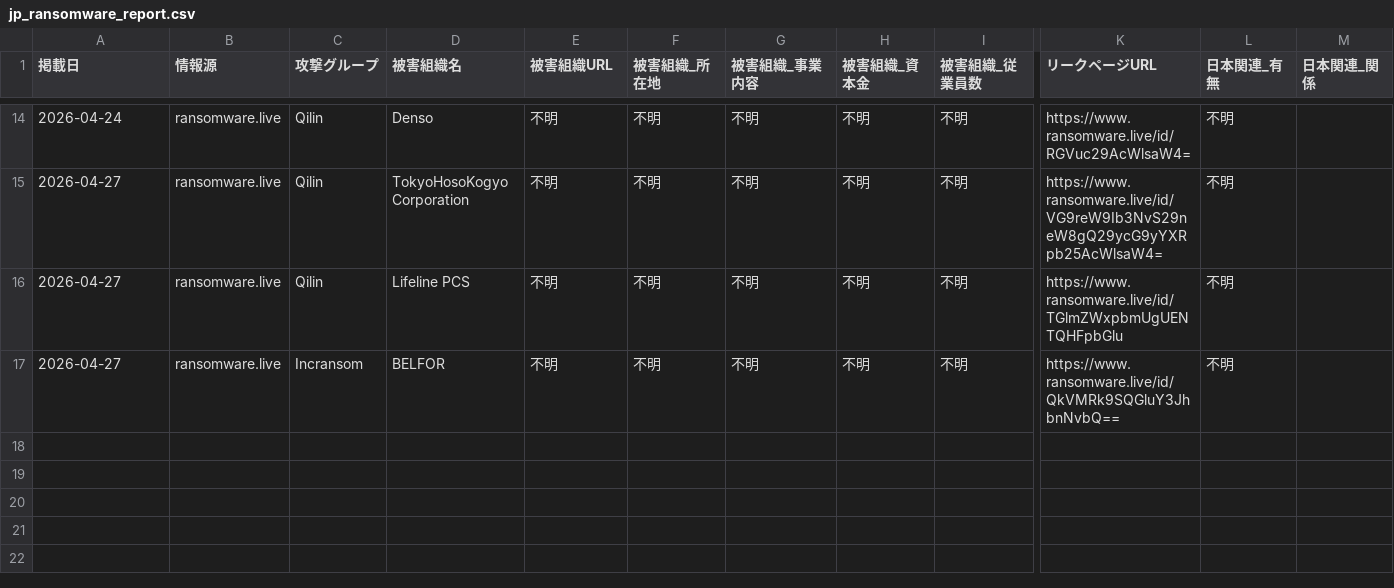
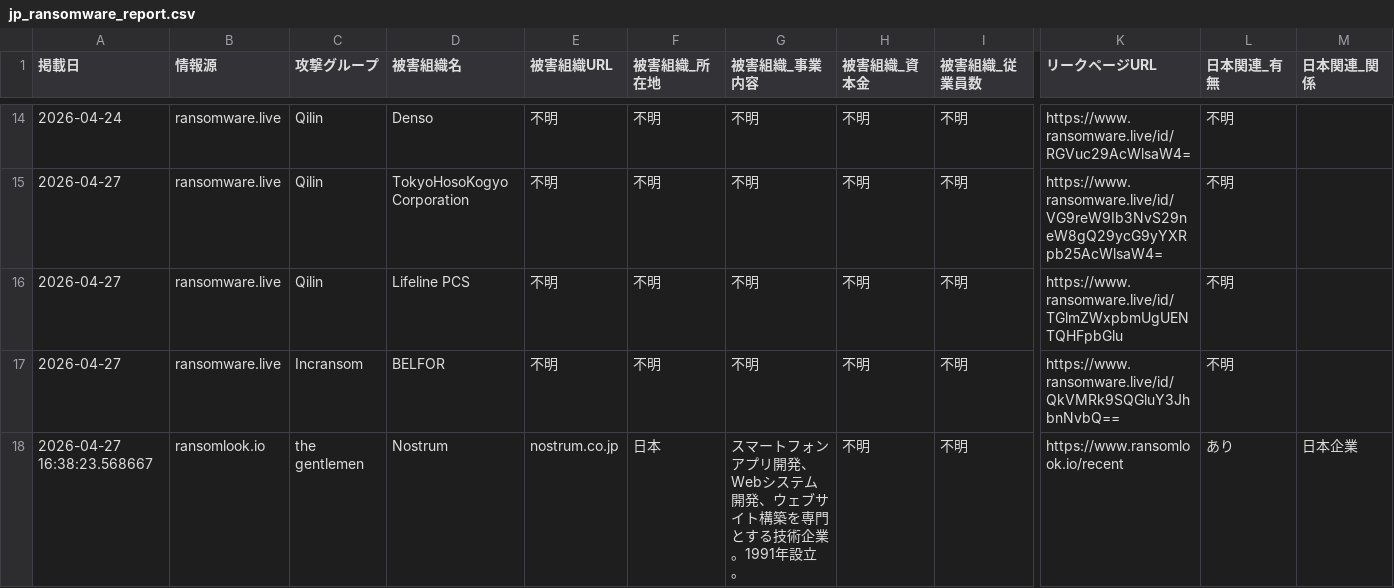
Before and after one commit to tomoaki12/tomoaki12.github.io, a CSV file: ransomware/jp_ransomware_report.csv, drawn as a sheet; only a part is shown, gaps mark what is left out; rows hold the shown columns only; the diff covers the shown part only; the diff names each change by its address in the sheet, - before the commit and + after, or states it on an @@ line.

Commit message:
fix: correct ransomlook.io API endpoint + add missed JP entries (Nostrum, MIMS, TokyoHosoKogyo)

```diff
--- a/ransomware/jp_ransomware_report.csv
+++ b/ransomware/jp_ransomware_report.csv
+row 18: 2026-04-27 16:38:23.568667 | ransomlook.io | the gentlemen | Nostrum | nostrum.co.jp | 日本 | スマートフォンアプリ開発、Webシステム開発、ウェブサイト構築を専門とする技術企業。1991年設立。 | 不明 | 不明 | https://www.ransomlook.io/recent | あり | 日本企業
```
Also changed, not shown: 2 added rows elsewhere in this file, 3 other files.
